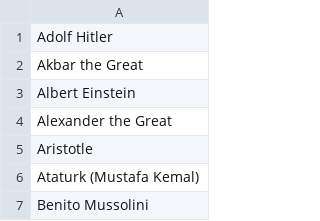
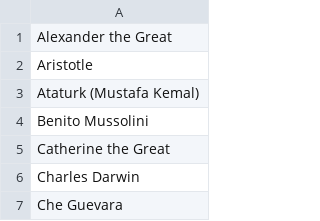
Before and after one commit to taingmeng/herd-mentality, a CSV file: src/app/subjectivez/data/Historical Figures.csv, drawn as a sheet; only a part is shown; the shorter side is filled out with more unchanged rows.

```diff
--- a/src/app/subjectivez/data/Historical Figures.csv
+++ b/src/app/subjectivez/data/Historical Figures.csv
@@ -1,4 +1 @@
-Adolf Hitler
-Akbar the Great
-Albert Einstein
 Alexander the Great
```
Also changed, not shown: src/app/subjectivez/data/Animals and Nature.csv, src/app/subjectivez/data/Famous People.csv, 17 other files.
